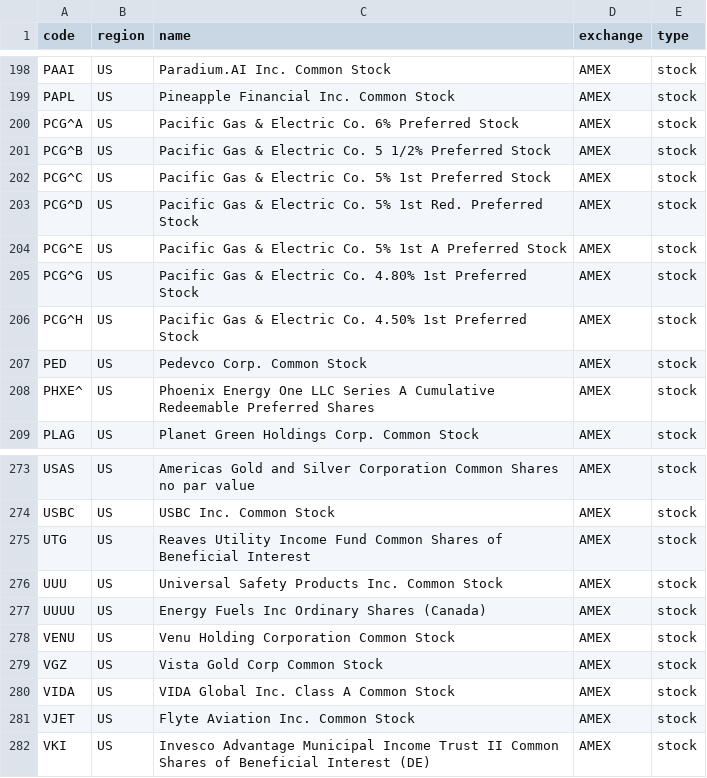
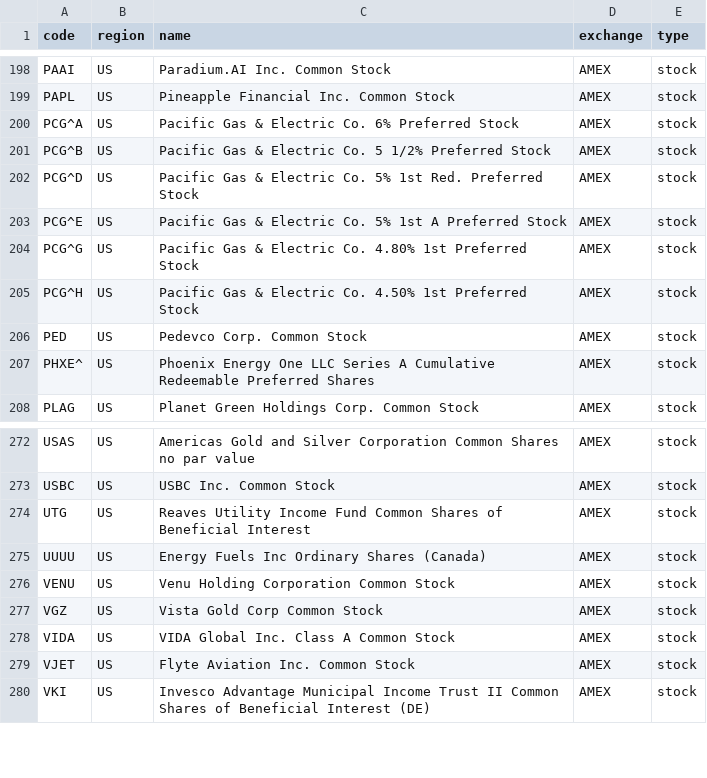
Before and after one commit to 17601732/open-stock-data, a CSV file: symbols/AMEX.csv, drawn as a sheet; only a part is shown, gaps mark what is left out; the diff names each change by its address in the sheet, - before the commit and + after, or states it on an @@ line.

```diff
--- a/symbols/AMEX.csv
+++ b/symbols/AMEX.csv
-row 202: PCG^C | US | Pacific Gas & Electric Co. 5% 1st Preferred Stock | AMEX | stock
-row 276: UUU | US | Universal Safety Products Inc. Common Stock | AMEX | stock
```
Also changed, not shown: symbols/BSE.csv, symbols/NASDAQ.csv, 2 other files.
